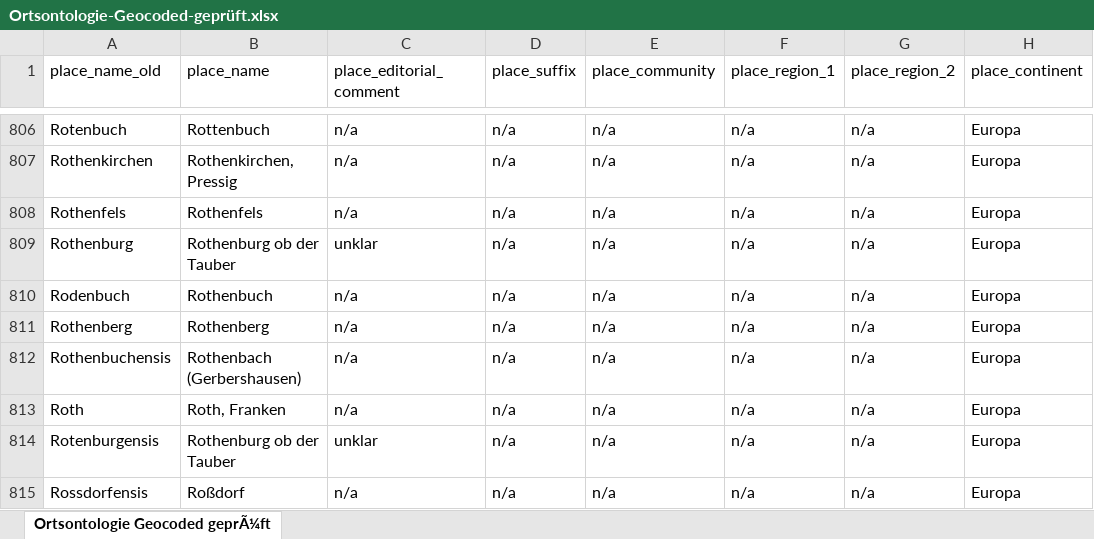
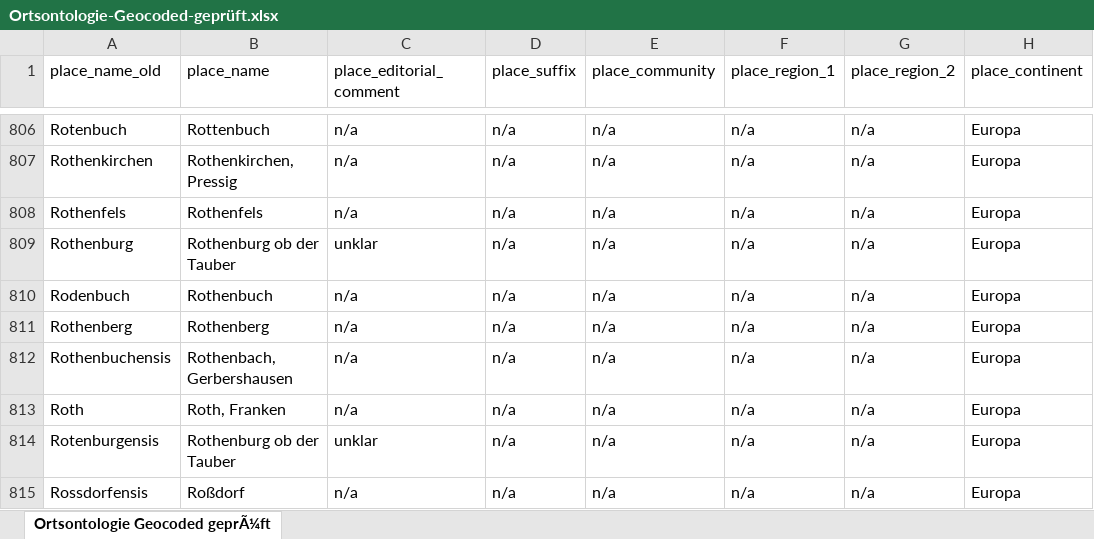
Before and after one commit to ieg-dhr/DigiKAR, an Excel workbook: OntologyFiles/Ortsontologie-Geocoded-geprüft.xlsx, sheet Ortsontologie Geocoded geprÃ¼ft, drawn as a sheet; only a part is shown, gaps mark what is left out; values as stored, in another font and other column widths than the file's, no borders; the diff names each change by its address in the sheet, - before the commit and + after, or states it on an @@ line.

Commit message:
Add files via upload

```diff
--- a/OntologyFiles/Ortsontologie-Geocoded-geprüft.xlsx (sheet Ortsontologie Geocoded geprÃ¼ft)
+++ b/OntologyFiles/Ortsontologie-Geocoded-geprüft.xlsx (sheet Ortsontologie Geocoded geprÃ¼ft)
-B812 (place_name): Rothenbach (Gerbershausen)
+B812 (place_name): Rothenbach, Gerbershausen
```
